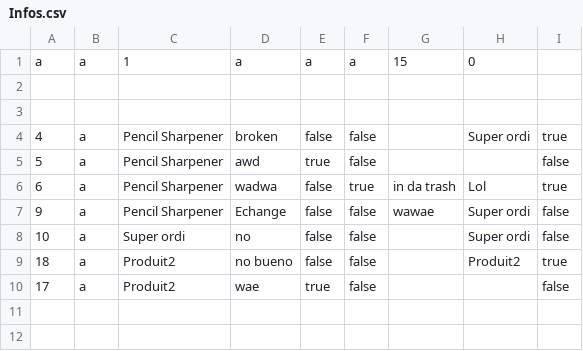
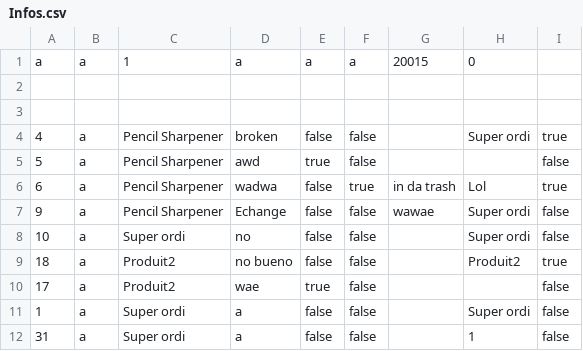
Before and after one commit to DarkZant/UniShop, a CSV file: Database/Users/Acheteurs/a/Infos.csv, drawn as a sheet.

```diff
--- a/Database/Users/Acheteurs/a/Infos.csv
+++ b/Database/Users/Acheteurs/a/Infos.csv
@@ -1,2 +1,2 @@
-a,a,1,a,a,a,15,0
+a,a,1,a,a,a,20015,0
 
@@ -10 +10,3 @@ a,a,1,a,a,a,15,0
 17,a,Produit2,wae,true,false,,,false
+1,a,Super ordi,a,false,false,,Super ordi,false
+31,a,Super ordi,a,false,false,,1,false
```
Also changed, not shown: Database/Users/Revendeurs/p/Infos.csv, 19 other files.
